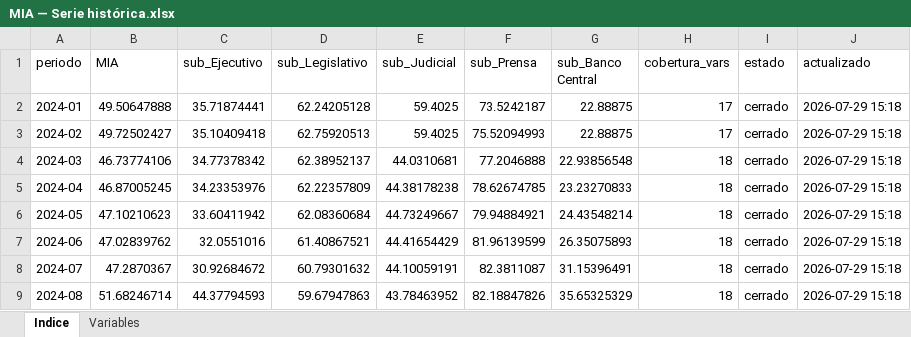
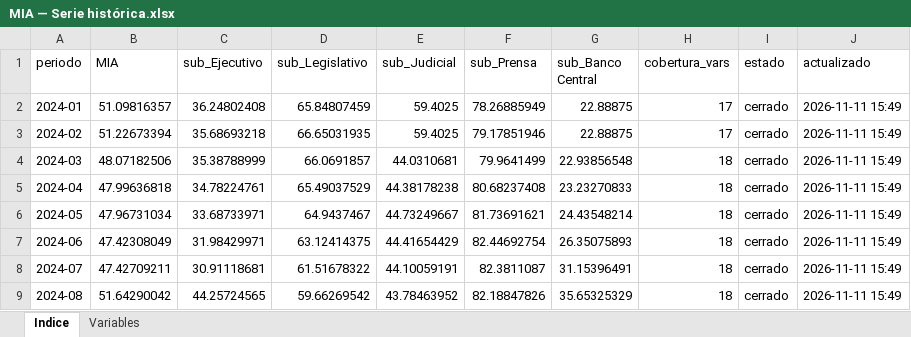
Before and after one commit to Politicas-Publicas-LyP/Monitor-Institucional-Argentino, an Excel workbook: Documentos/MIA — Serie histórica.xlsx, sheet Indice, drawn as a sheet; only a part is shown; values as stored, in another font and other column widths than the file's, no borders; the diff covers the shown part only; the diff names each change by its address in the sheet, - before the commit and + after, or states it on an @@ line.

```diff
--- a/Documentos/MIA — Serie histórica.xlsx (sheet Indice)
+++ b/Documentos/MIA — Serie histórica.xlsx (sheet Indice)
-B2 (MIA): 49.50647888
+B2 (MIA): 51.09816357
-C2 (sub_Ejecutivo): 35.71874441
+C2 (sub_Ejecutivo): 36.24802408
-D2 (sub_Legislativo): 62.24205128
+D2 (sub_Legislativo): 65.84807459
-F2 (sub_Prensa): 73.5242187
+F2 (sub_Prensa): 78.26885949
-J2:J9 (actualizado): 2026-07-29 15:18
+J2:J9 (actualizado): 2026-11-11 15:49
-B3 (MIA): 49.72502427
+B3 (MIA): 51.22673394
-C3 (sub_Ejecutivo): 35.10409418
+C3 (sub_Ejecutivo): 35.68693218
-D3 (sub_Legislativo): 62.75920513
+D3 (sub_Legislativo): 66.65031935
-F3 (sub_Prensa): 75.52094993
+F3 (sub_Prensa): 79.17851946
-B4 (MIA): 46.73774106
+B4 (MIA): 48.07182506
-C4 (sub_Ejecutivo): 34.77378342
+C4 (sub_Ejecutivo): 35.38788999
-D4 (sub_Legislativo): 62.38952137
+D4 (sub_Legislativo): 66.0691857
-F4 (sub_Prensa): 77.2046888
+F4 (sub_Prensa): 79.9641499
-B5 (MIA): 46.87005245
+B5 (MIA): 47.99636818
-C5 (sub_Ejecutivo): 34.23353976
+C5 (sub_Ejecutivo): 34.78224761
-D5 (sub_Legislativo): 62.22357809
+D5 (sub_Legislativo): 65.49037529
-F5 (sub_Prensa): 78.62674785
+F5 (sub_Prensa): 80.68237408
-B6 (MIA): 47.10210623
+B6 (MIA): 47.96731034
-C6 (sub_Ejecutivo): 33.60411942
+C6 (sub_Ejecutivo): 33.68733971
-D6 (sub_Legislativo): 62.08360684
+D6 (sub_Legislativo): 64.9437467
-F6 (sub_Prensa): 79.94884921
+F6 (sub_Prensa): 81.73691621
-B7 (MIA): 47.02839762
+B7 (MIA): 47.42308049
-C7 (sub_Ejecutivo): 32.0551016
+C7 (sub_Ejecutivo): 31.98429971
-D7 (sub_Legislativo): 61.40867521
+D7 (sub_Legislativo): 63.12414375
-F7 (sub_Prensa): 81.96139599
+F7 (sub_Prensa): 82.44692754
-B8 (MIA): 47.2870367
+B8 (MIA): 47.42709211
-C8 (sub_Ejecutivo): 30.92684672
+C8 (sub_Ejecutivo): 30.91118681
-D8 (sub_Legislativo): 60.79301632
+D8 (sub_Legislativo): 61.51678322
-B9 (MIA): 51.68246714
+B9 (MIA): 51.64290042
-C9 (sub_Ejecutivo): 44.37794593
+C9 (sub_Ejecutivo): 44.25724565
-D9 (sub_Legislativo): 59.67947863
+D9 (sub_Legislativo): 59.66269542
```
Also changed, not shown: 2 added rows and 14 edited cells elsewhere in this sheet, sheet Variables, Documentos/MIA — Serie histórica 2015-2026.xlsx, output/mia_historico.xlsx, 41 other files.
